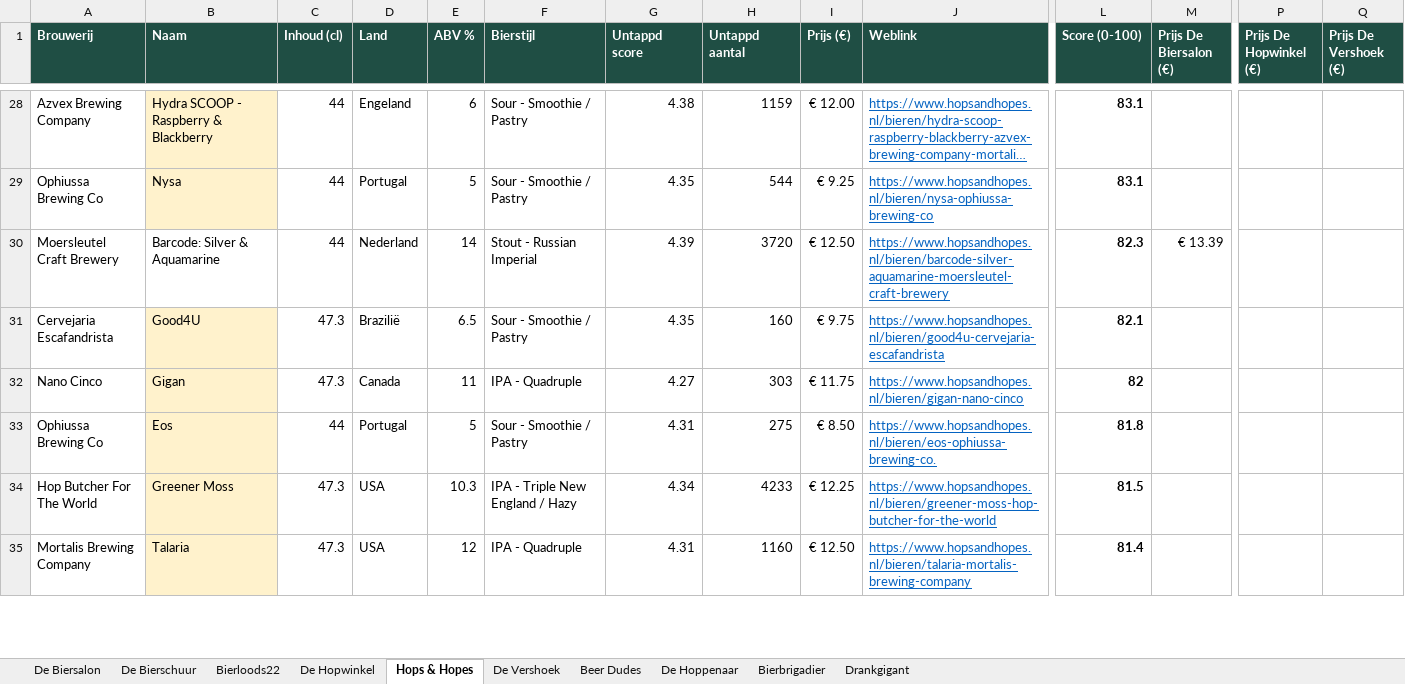
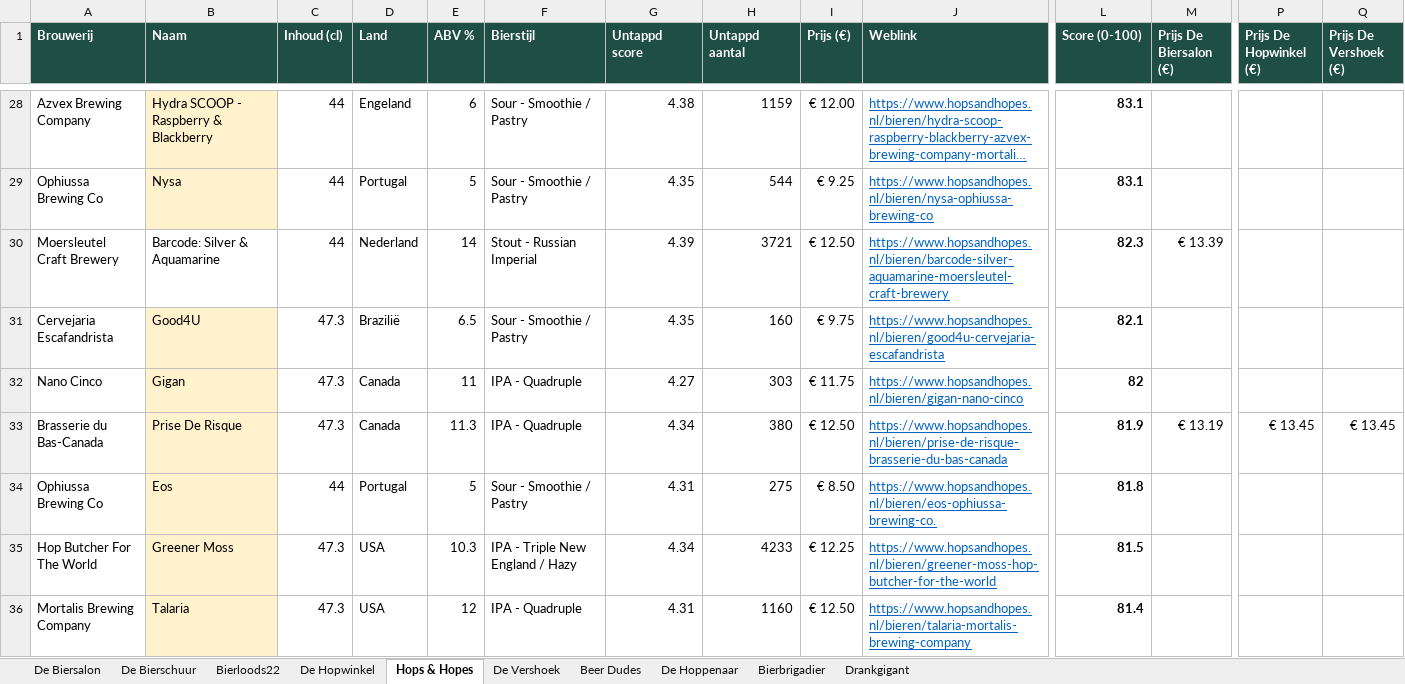
Before and after one commit to RdG-Bier/DeBierScraper, an Excel workbook: docs/bieroverzicht.xlsx, sheet Hops & Hopes, drawn as a sheet; only a part is shown, gaps mark what is left out; long unchanged cells end in …; values as stored, in another font and other column widths than the file's, no borders; conditional formats not drawn; rows hold the shown columns only; the diff covers the shown part only; the diff names each change by its address in the sheet, - before the commit and + after, or states it on an @@ line.

```diff
--- a/docs/bieroverzicht.xlsx (sheet Hops & Hopes)
+++ b/docs/bieroverzicht.xlsx (sheet Hops & Hopes)
-H30 (Untappd aantal): 3720
+H30 (Untappd aantal): 3721
+row 33: Brasserie du Bas-Canada | Prise De Risque | 47.3 | Canada | 11.3 | IPA - Quadruple | 4.34 | 380 | € 12.50 | https://www.hopsandhopes.nl/bieren/prise-de-risque-brasserie-du-bas-canada | 81.9 | € 13.19 | € 13.45 | € 13.45
```
Also changed, not shown: 2 added rows, 3 removed rows and 29 edited cells elsewhere in this sheet, sheet De Biersalon, sheet Beer Dudes, sheet De Hopwinkel, sheet Bierloods22, sheet De Hoppenaar, sheet De Bierschuur, 3 more sheets, 31 other files.
